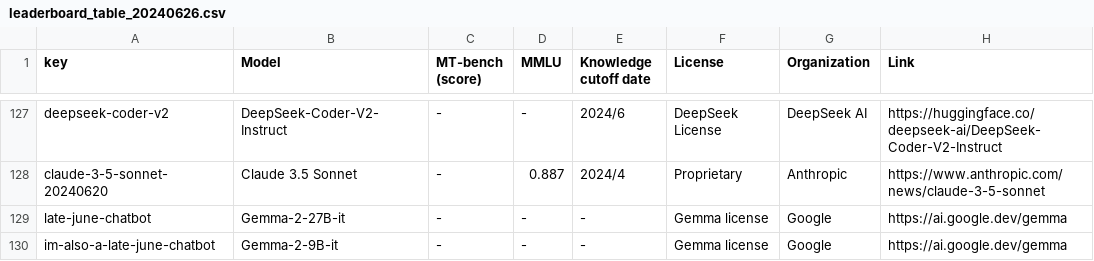
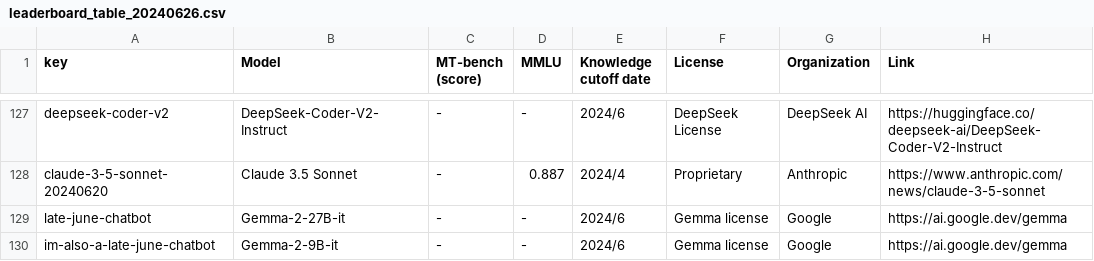
Before and after one commit to utterstep/chatbot-arena-leaderbord-vis, a CSV file: leaderboard_table_20240626.csv, drawn as a sheet; only a part is shown, gaps mark what is left out.

Commit message:
update

```diff
--- a/leaderboard_table_20240626.csv
+++ b/leaderboard_table_20240626.csv
@@ -128,3 +128,3 @@ deepseek-coder-v2,DeepSeek-Coder-V2-Instruct,-,-,2024/6,DeepSeek License,DeepSee
 claude-3-5-sonnet-20240620,Claude 3.5 Sonnet,-,0.887,2024/4,Proprietary,Anthropic,https://www.anthropic.com/news/claude-3-5-sonnet
-late-june-chatbot,Gemma-2-27B-it,-,-,-,Gemma license,Google,https://ai.google.dev/gemma
-im-also-a-late-june-chatbot,Gemma-2-9B-it,-,-,-,Gemma license,Google,https://ai.google.dev/gemma
+late-june-chatbot,Gemma-2-27B-it,-,-,2024/6,Gemma license,Google,https://ai.google.dev/gemma
+im-also-a-late-june-chatbot,Gemma-2-9B-it,-,-,2024/6,Gemma license,Google,https://ai.google.dev/gemma
```
